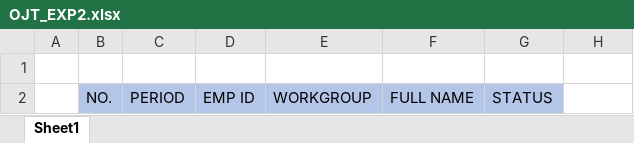
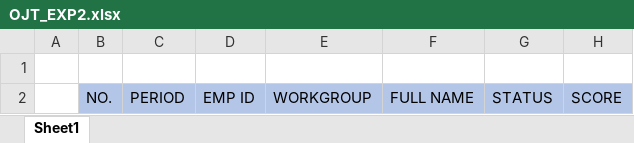
Before and after one commit to nhonduyen/OJT, an Excel workbook: OJT/Upload/Template/Export/OJT_EXP2.xlsx, sheet Sheet1, drawn as a sheet; values as stored, in another font and other column widths than the file's, no borders; the diff names each change by its address in the sheet, - before the commit and + after, or states it on an @@ line.

```diff
--- a/OJT/Upload/Template/Export/OJT_EXP2.xlsx (sheet Sheet1)
+++ b/OJT/Upload/Template/Export/OJT_EXP2.xlsx (sheet Sheet1)
-H2: (empty)
+H2: SCORE
-H2 fill: none
+H2 fill: #B4C6E7
```
Also changed, not shown: OJT/Upload/Template/Export/OJT_EXP1.xlsx, 28 other files.
